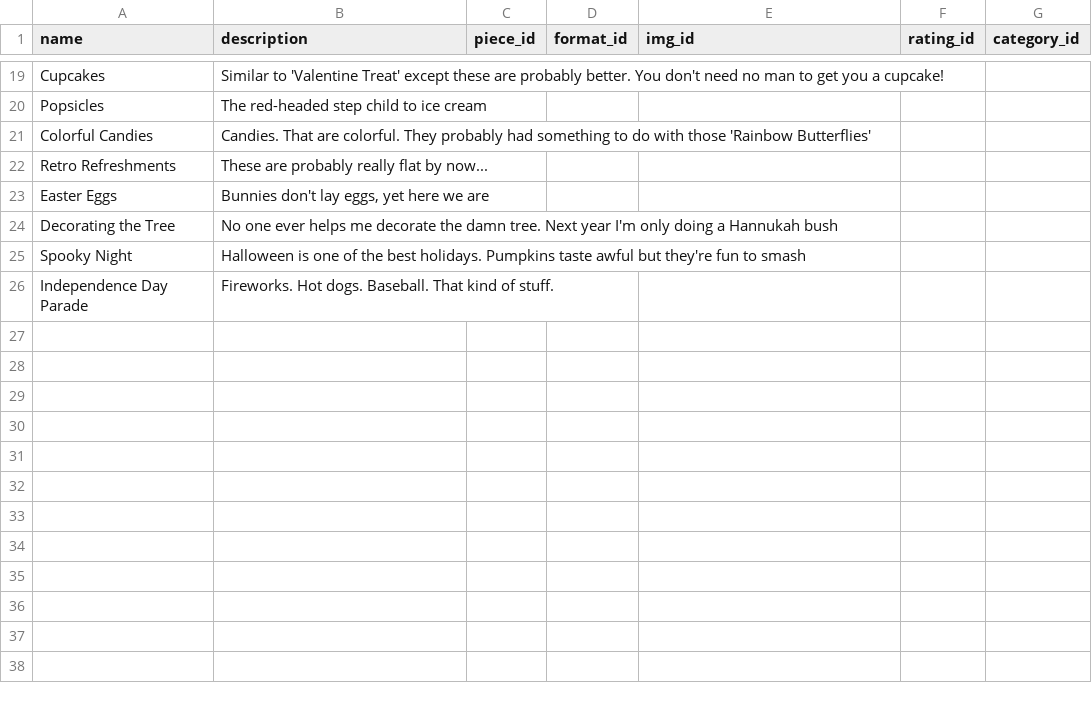
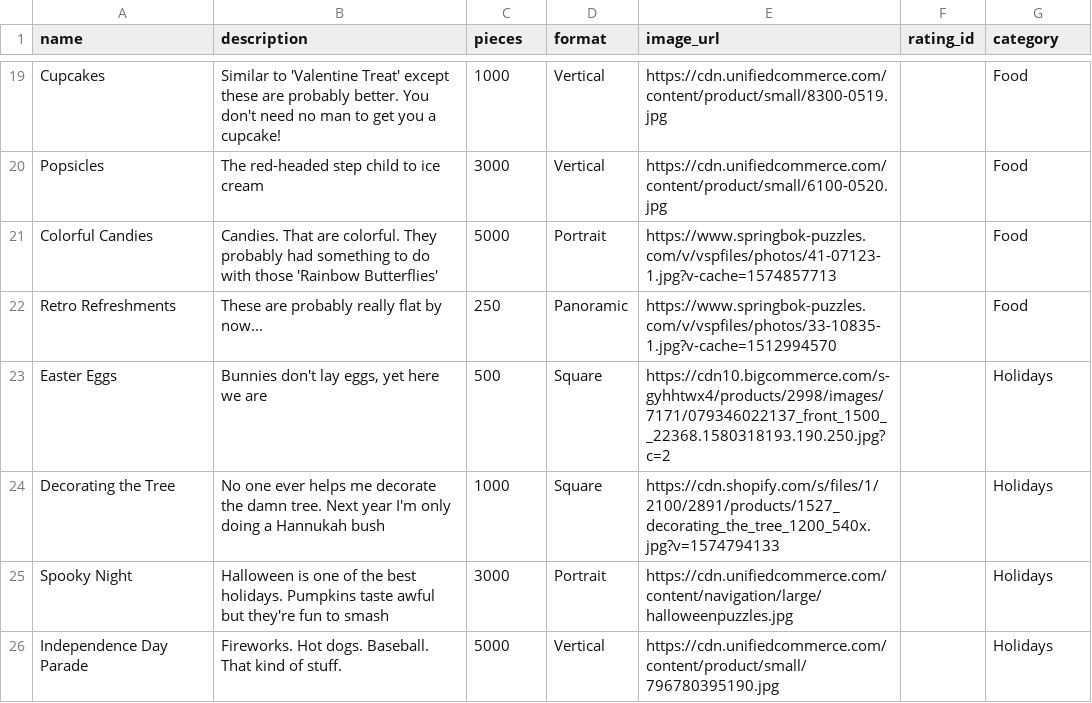
Before and after one commit to nikmck22/capstone-puzzle-backend, a CSV file: lib/seeds/puzzles_info.csv, drawn as a sheet; only a part is shown, gaps mark what is left out; the diff covers the shown part only; the diff names each change by its address in the sheet, - before the commit and + after, or states it on an @@ line.

Commit message:
added rating model, Puzzle_Rating many to many, updated puzzle info

```diff
--- a/lib/seeds/puzzles_info.csv
+++ b/lib/seeds/puzzles_info.csv
-C1: piece_id
+C1: pieces
-D1: format_id
+D1: format
-E1: img_id
+E1: image_url
-G1: category_id
+G1: category
-C19 (pieces): (empty)
+C19 (pieces): 1000
-D19:D20 (format): (empty)
+D19:D20 (format): Vertical
-E19 (image_url): (empty)
+E19 (image_url): https://cdn.unifiedcommerce.com/content/product/small/8300-0519.jpg
-G19:G22 (category): (empty)
+G19:G22 (category): Food
-C20 (pieces): (empty)
+C20 (pieces): 3000
-E20 (image_url): (empty)
+E20 (image_url): https://cdn.unifiedcommerce.com/content/product/small/6100-0520.jpg
-C21 (pieces): (empty)
+C21 (pieces): 5000
-D21 (format): (empty)
+D21 (format): Portrait
-E21 (image_url): (empty)
+E21 (image_url): https://www.springbok-puzzles.com/v/vspfiles/photos/41-07123-1.jpg?v-cache=1574857713
-C22 (pieces): (empty)
+C22 (pieces): 250
-D22 (format): (empty)
+D22 (format): Panoramic
-E22 (image_url): (empty)
+E22 (image_url): https://www.springbok-puzzles.com/v/vspfiles/photos/33-10835-1.jpg?v-cache=1512994570
-C23 (pieces): (empty)
+C23 (pieces): 500
-D23:D24 (format): (empty)
+D23:D24 (format): Square
-E23 (image_url): (empty)
+E23 (image_url): https://cdn10.bigcommerce.com/s-gyhhtwx4/products/2998/images/7171/079346022137_front_1500__22368.1580318193.190.250.jpg?c=2
-G23:G26 (category): (empty)
+G23:G26 (category): Holidays
-C24 (pieces): (empty)
+C24 (pieces): 1000
-E24 (image_url): (empty)
+E24 (image_url): https://cdn.shopify.com/s/files/1/2100/2891/products/1527_decorating_the_tree_1200_540x.jpg?v=1574794133
-C25 (pieces): (empty)
+C25 (pieces): 3000
-D25 (format): (empty)
+D25 (format): Portrait
-E25 (image_url): (empty)
+E25 (image_url): https://cdn.unifiedcommerce.com/content/navigation/large/halloweenpuzzles.jpg
-C26 (pieces): (empty)
+C26 (pieces): 5000
-D26 (format): (empty)
+D26 (format): Vertical
-E26 (image_url): (empty)
+E26 (image_url): https://cdn.unifiedcommerce.com/content/product/small/796780395190.jpg
```
Also changed, not shown: 68 edited cells elsewhere in this file, 10 other files.
